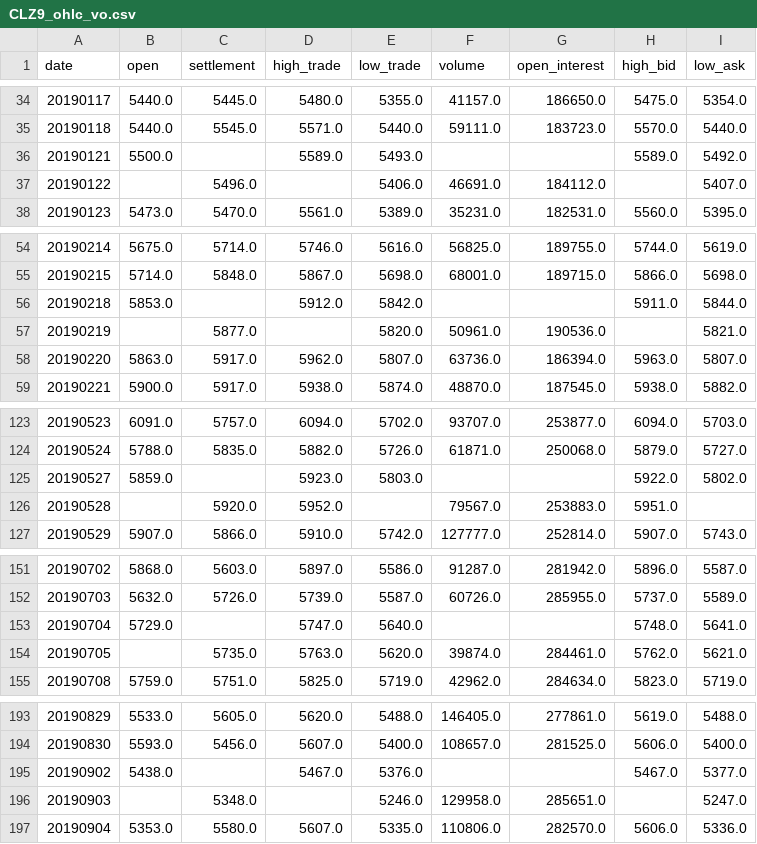
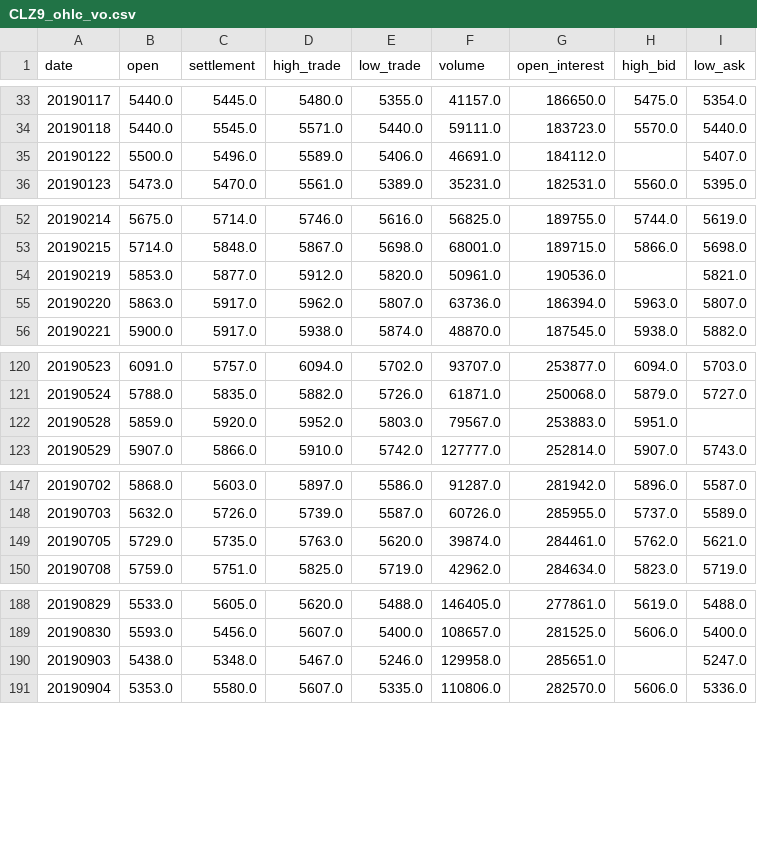
Before and after one commit to DjustinD/Presentations, a CSV file: FacultySeminar20250328/CLZ9_ohlc_vo.csv, drawn as a sheet; only a part is shown, gaps mark what is left out; the diff covers the shown part only.

Commit message:
Update CLZ9_ohlc_vo.csv

```diff
--- a/FacultySeminar20250328/CLZ9_ohlc_vo.csv
+++ b/FacultySeminar20250328/CLZ9_ohlc_vo.csv
@@ -35,4 +34,3 @@ date,open,settlement,high_trade,low_trade,volume,open_interest,high_bid,low_ask
 20190118,5440.0,5545.0,5571.0,5440.0,59111.0,183723.0,5570.0,5440.0
-20190121,5500.0,,5589.0,5493.0,,,5589.0,5492.0
-20190122,,5496.0,,5406.0,46691.0,184112.0,,5407.0
+20190122,5500.0,5496.0,5589.0,5406.0,46691.0,184112.0,,5407.0
 20190123,5473.0,5470.0,5561.0,5389.0,35231.0,182531.0,5560.0,5395.0
@@ -55,4 +53,3 @@ date,open,settlement,high_trade,low_trade,volume,open_interest,high_bid,low_ask
 20190215,5714.0,5848.0,5867.0,5698.0,68001.0,189715.0,5866.0,5698.0
-20190218,5853.0,,5912.0,5842.0,,,5911.0,5844.0
-20190219,,5877.0,,5820.0,50961.0,190536.0,,5821.0
+20190219,5853.0,5877.0,5912.0,5820.0,50961.0,190536.0,,5821.0
 20190220,5863.0,5917.0,5962.0,5807.0,63736.0,186394.0,5963.0,5807.0
@@ -124,4 +121,3 @@ date,open,settlement,high_trade,low_trade,volume,open_interest,high_bid,low_ask
 20190524,5788.0,5835.0,5882.0,5726.0,61871.0,250068.0,5879.0,5727.0
-20190527,5859.0,,5923.0,5803.0,,,5922.0,5802.0
-20190528,,5920.0,5952.0,,79567.0,253883.0,5951.0,
+20190528,5859.0,5920.0,5952.0,5803.0,79567.0,253883.0,5951.0,
 20190529,5907.0,5866.0,5910.0,5742.0,127777.0,252814.0,5907.0,5743.0
@@ -152,4 +148,3 @@ date,open,settlement,high_trade,low_trade,volume,open_interest,high_bid,low_ask
 20190703,5632.0,5726.0,5739.0,5587.0,60726.0,285955.0,5737.0,5589.0
-20190704,5729.0,,5747.0,5640.0,,,5748.0,5641.0
-20190705,,5735.0,5763.0,5620.0,39874.0,284461.0,5762.0,5621.0
+20190705,5729.0,5735.0,5763.0,5620.0,39874.0,284461.0,5762.0,5621.0
 20190708,5759.0,5751.0,5825.0,5719.0,42962.0,284634.0,5823.0,5719.0
@@ -194,4 +189,3 @@ date,open,settlement,high_trade,low_trade,volume,open_interest,high_bid,low_ask
 20190830,5593.0,5456.0,5607.0,5400.0,108657.0,281525.0,5606.0,5400.0
-20190902,5438.0,,5467.0,5376.0,,,5467.0,5377.0
-20190903,,5348.0,,5246.0,129958.0,285651.0,,5247.0
+20190903,5438.0,5348.0,5467.0,5246.0,129958.0,285651.0,,5247.0
 20190904,5353.0,5580.0,5607.0,5335.0,110806.0,282570.0,5606.0,5336.0
```
Also changed, not shown: 1 removed row elsewhere in this file.
